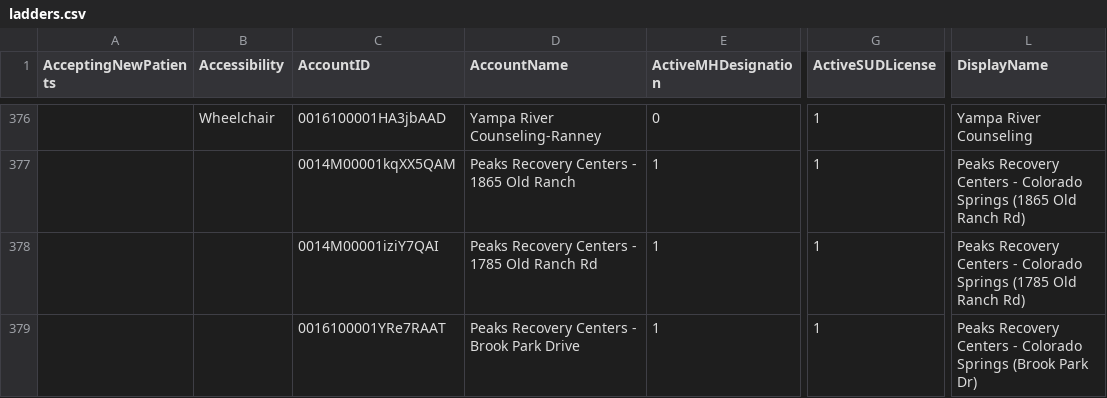
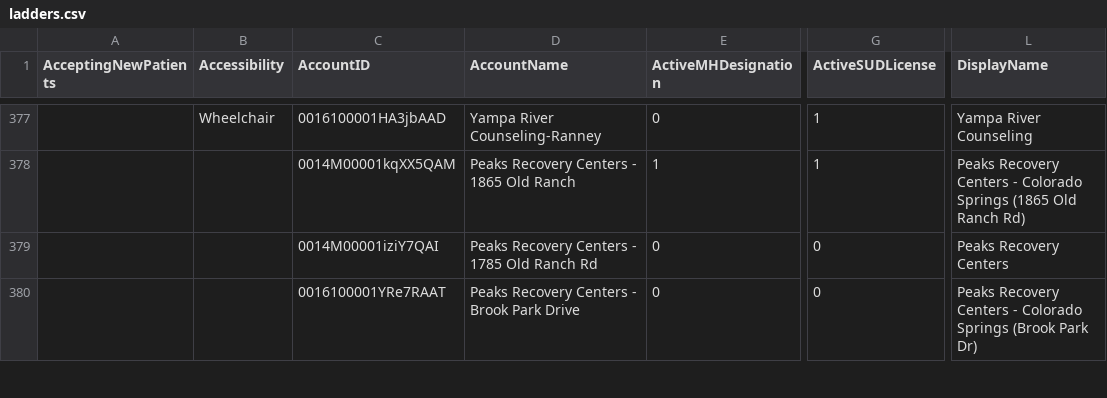
Before and after one commit to bloom-works/ownpath, a CSV file: raw_data/ladders.csv, drawn as a sheet; only a part is shown, gaps mark what is left out; addresses are those after the commit; the diff covers the shown part only; the diff names each change by its address in the sheet, - before the commit and + after, or states it on an @@ line.

Commit message:
Automated LADDERS commit 20221202-152859595

```diff
--- a/raw_data/ladders.csv
+++ b/raw_data/ladders.csv
-E379:E380 (ActiveMHDesignation): 1
+E379:E380 (ActiveMHDesignation): 0
-G379:G380 (ActiveSUDLicense): 1
+G379:G380 (ActiveSUDLicense): 0
-L379 (DisplayName): Peaks Recovery Centers - Colorado Springs (1785 Old Ranch Rd)
+L379 (DisplayName): Peaks Recovery Centers
```
Also changed, not shown: 1 added row and 4 edited cells elsewhere in this file.
